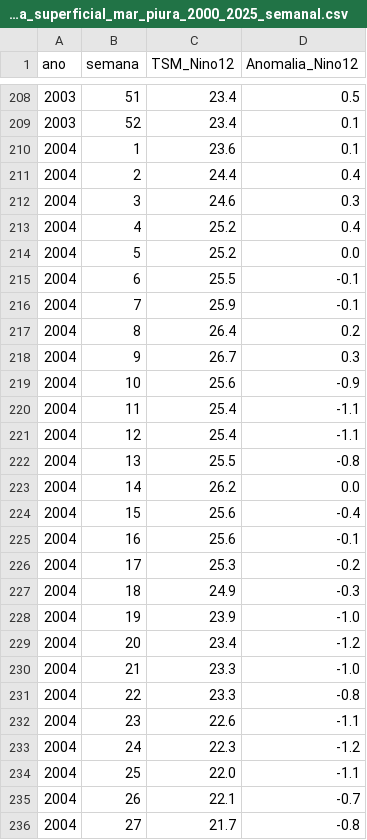
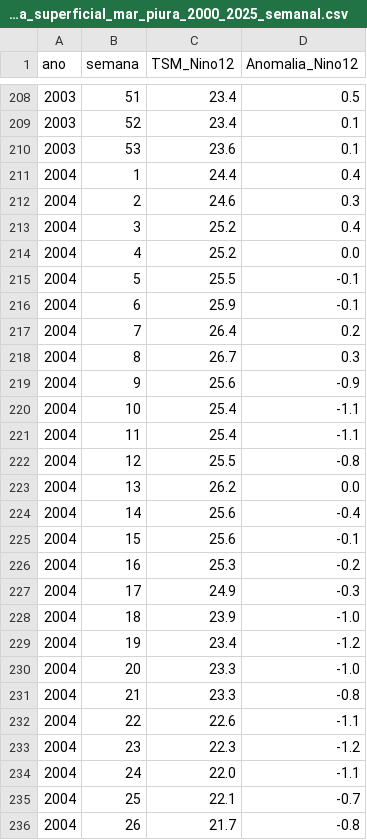
Before and after one commit to Falep24/PROYECTO-IA, a CSV file: Datasets/temperatura_superficial_mar_piura_2000_2025_semanal.csv, drawn as a sheet; only a part is shown, gaps mark what is left out; the diff covers the shown part only.

```diff
--- a/Datasets/temperatura_superficial_mar_piura_2000_2025_semanal.csv
+++ b/Datasets/temperatura_superficial_mar_piura_2000_2025_semanal.csv
@@ -209,28 +209,28 @@ ano,semana,TSM_Nino12,Anomalia_Nino12
 2003,52,23.4,0.1
-2004,1,23.6,0.1
-2004,2,24.4,0.4
-2004,3,24.6,0.3
-2004,4,25.2,0.4
-2004,5,25.2,0.0
-2004,6,25.5,-0.1
-2004,7,25.9,-0.1
-2004,8,26.4,0.2
-2004,9,26.7,0.3
-2004,10,25.6,-0.9
+2003,53,23.6,0.1
+2004,1,24.4,0.4
+2004,2,24.6,0.3
+2004,3,25.2,0.4
+2004,4,25.2,0.0
+2004,5,25.5,-0.1
+2004,6,25.9,-0.1
+2004,7,26.4,0.2
+2004,8,26.7,0.3
+2004,9,25.6,-0.9
+2004,10,25.4,-1.1
 2004,11,25.4,-1.1
-2004,12,25.4,-1.1
-2004,13,25.5,-0.8
-2004,14,26.2,0.0
-2004,15,25.6,-0.4
-2004,16,25.6,-0.1
-2004,17,25.3,-0.2
-2004,18,24.9,-0.3
-2004,19,23.9,-1.0
-2004,20,23.4,-1.2
-2004,21,23.3,-1.0
-2004,22,23.3,-0.8
-2004,23,22.6,-1.1
-2004,24,22.3,-1.2
-2004,25,22.0,-1.1
-2004,26,22.1,-0.7
-2004,27,21.7,-0.8
+2004,12,25.5,-0.8
+2004,13,26.2,0.0
+2004,14,25.6,-0.4
+2004,15,25.6,-0.1
+2004,16,25.3,-0.2
+2004,17,24.9,-0.3
+2004,18,23.9,-1.0
+2004,19,23.4,-1.2
+2004,20,23.3,-1.0
+2004,21,23.3,-0.8
+2004,22,22.6,-1.1
+2004,23,22.3,-1.2
+2004,24,22.0,-1.1
+2004,25,22.1,-0.7
+2004,26,21.7,-0.8
```
Also changed, not shown: 2 added rows, 1 removed row and 132 edited cells elsewhere in this file, Datasets/casos_dengue_piura_2000_2025_semanal.csv, Datasets/clima_piura_2000_2025_semanal.csv, 9 other files.
